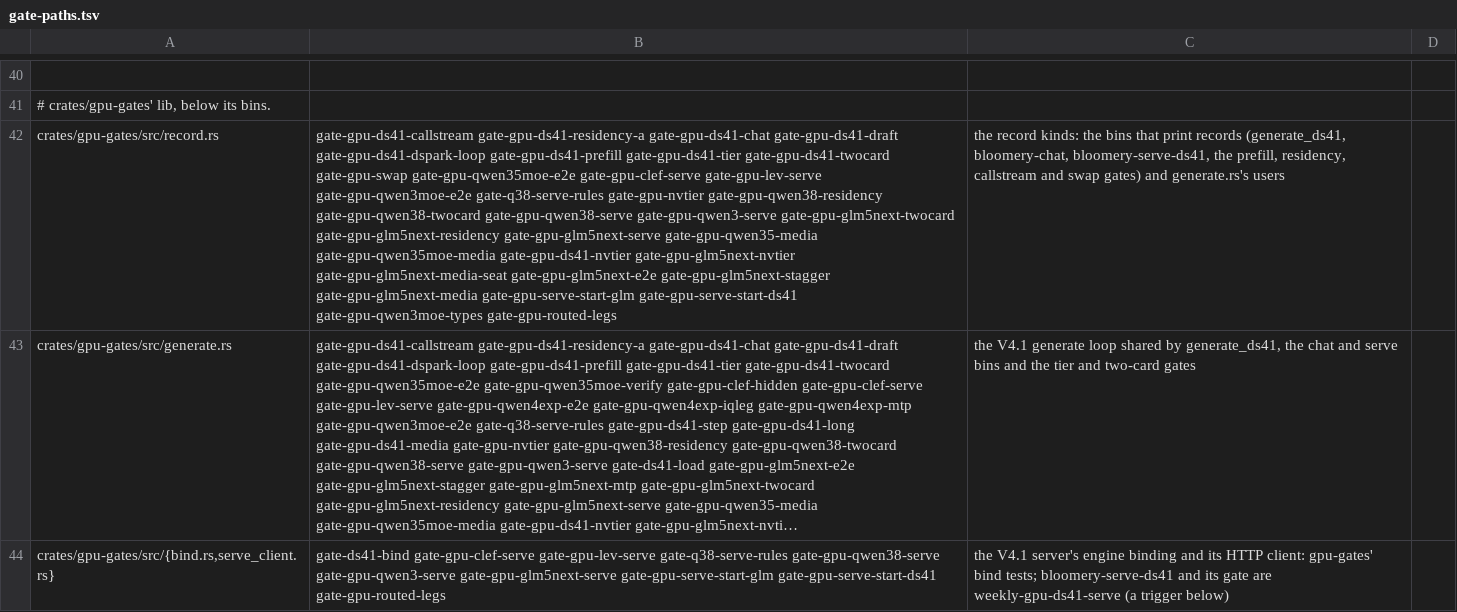
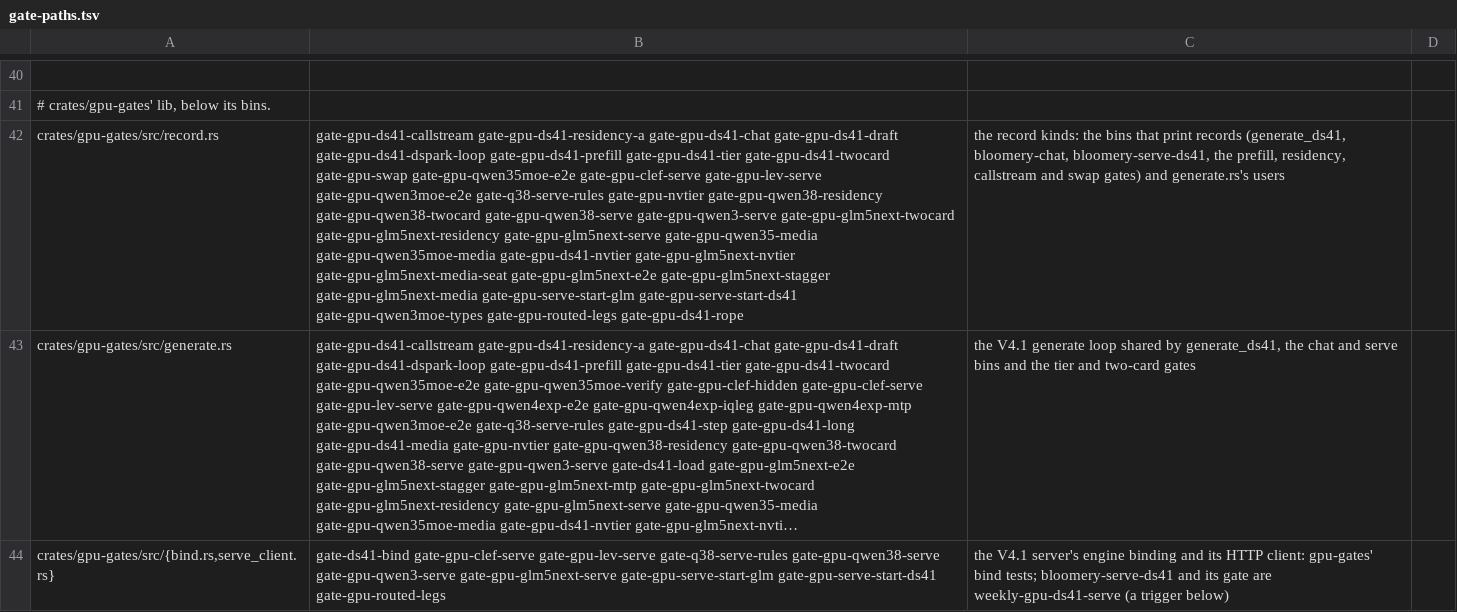
Before and after one commit to Burntgogi/bloomery, a TSV file: tools/gate-paths.tsv, drawn as a sheet; only a part is shown, gaps mark what is left out; long unchanged cells end in …; the diff names each change by its address in the sheet, - before the commit and + after, or states it on an @@ line.

Commit message:
gate-paths: record.rs row names gate-gpu-ds41-rope (name_token reaches it)

```diff
--- a/tools/gate-paths.tsv
+++ b/tools/gate-paths.tsv
-B42: …gate-gpu-qwen3moe-types gate-gpu-routed-legs
+B42: …gate-gpu-qwen3moe-types gate-gpu-routed-legs gate-gpu-ds41-rope
```
